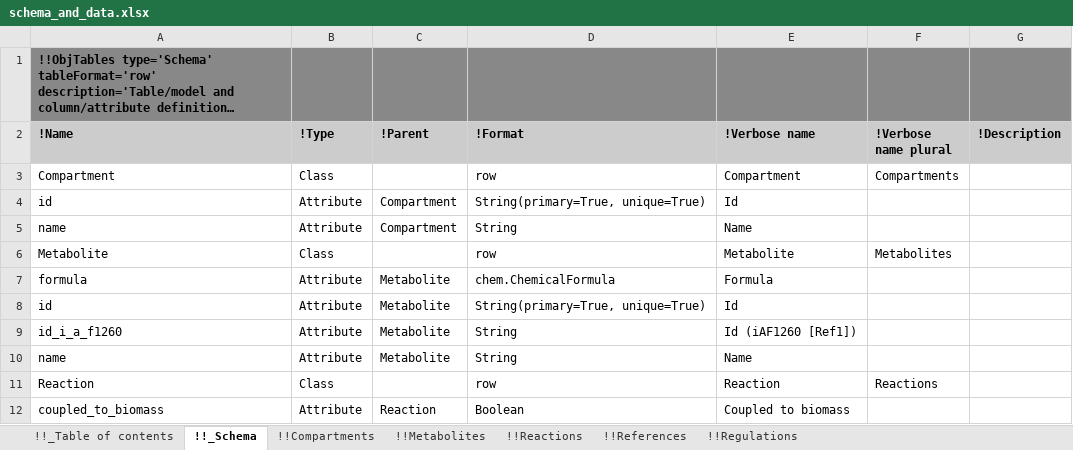
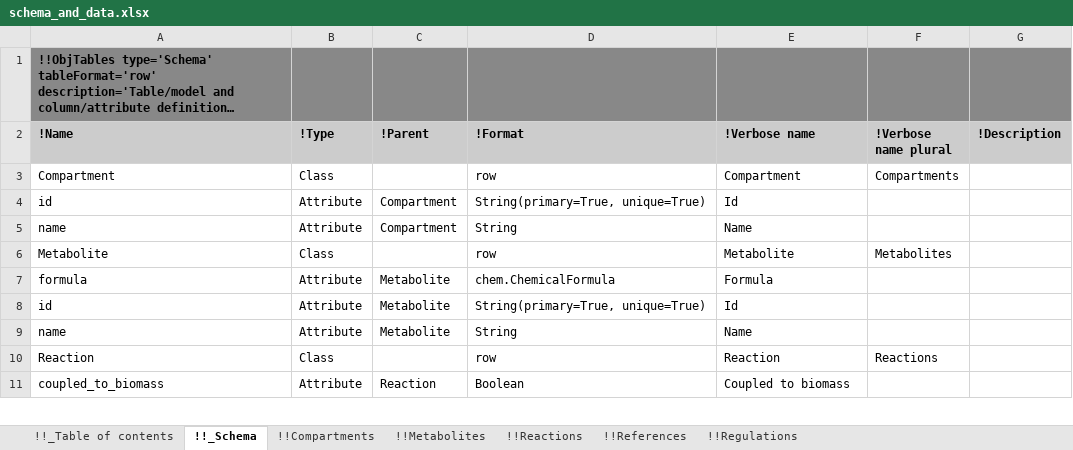
Before and after one commit to KarrLab/obj_tables, an Excel workbook: examples/metabolic_kinetics/schema_and_data.xlsx, sheet !!_Schema, drawn as a sheet; only a part is shown; long unchanged cells end in …; values as stored, in another font and other column widths than the file's, no borders; the diff names each change by its address in the sheet, - before the commit and + after, or states it on an @@ line.

```diff
--- a/examples/metabolic_kinetics/schema_and_data.xlsx (sheet !!_Schema)
+++ b/examples/metabolic_kinetics/schema_and_data.xlsx (sheet !!_Schema)
-row 9: id_i_a_f1260 | Attribute | Metabolite | String | Id (iAF1260 [Ref1])
```
Also changed, not shown: sheet !!Regulations, sheet !!Metabolites, sheet !!Reactions, examples/metabolic_kinetics/data.xlsx, examples/metabolic_kinetics/schema.xlsx, 41 other files.
